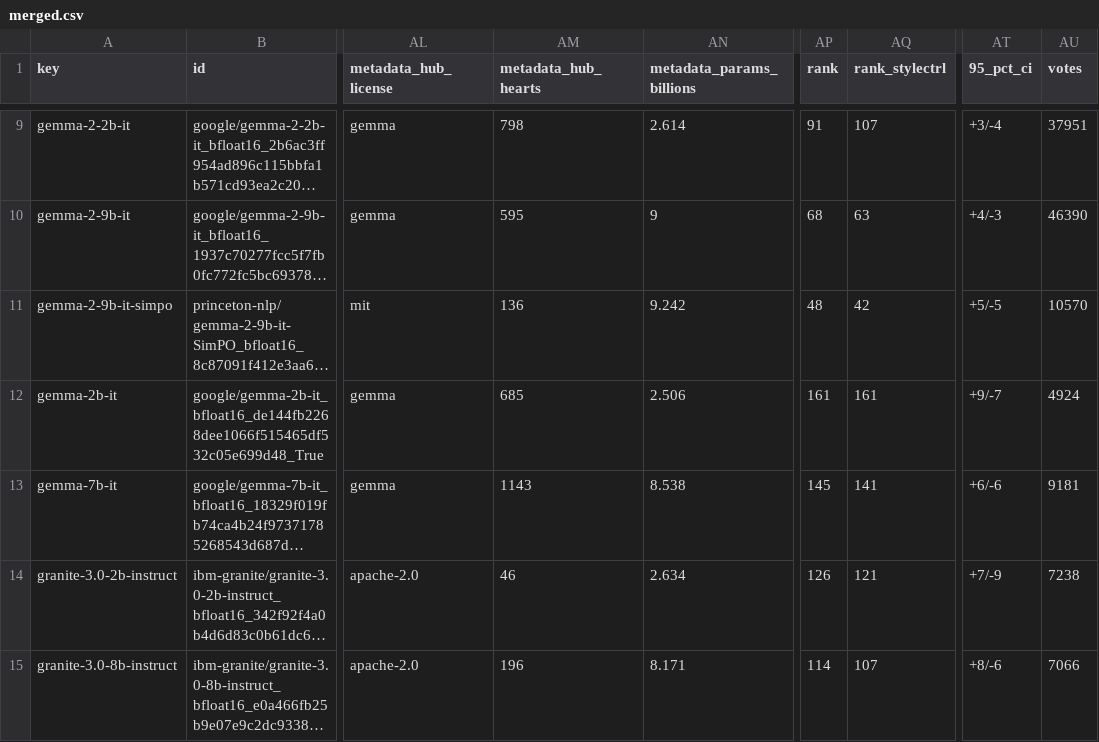
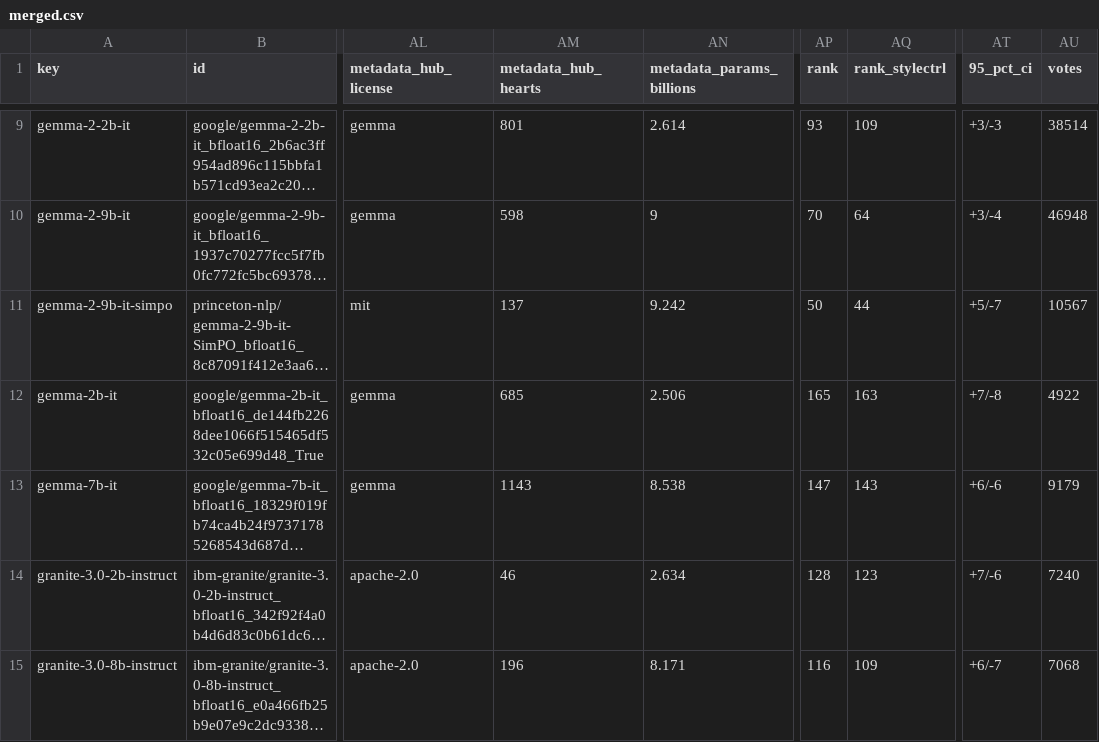
Before and after one commit to fboulnois/llm-leaderboard-csv, a CSV file: csv/merged.csv, drawn as a sheet; only a part is shown, gaps mark what is left out; long unchanged cells end in …; the diff covers the shown part only; the diff names each change by its address in the sheet, - before the commit and + after, or states it on an @@ line.

```diff
--- a/csv/merged.csv
+++ b/csv/merged.csv
-AM9 (metadata_hub_hearts): 798
+AM9 (metadata_hub_hearts): 801
-AP9 (rank): 91
+AP9 (rank): 93
-AQ9 (rank_stylectrl): 107
+AQ9 (rank_stylectrl): 109
-AT9 (95_pct_ci): +3/-4
+AT9 (95_pct_ci): +3/-3
-AU9 (votes): 37951
+AU9 (votes): 38514
-AM10 (metadata_hub_hearts): 595
+AM10 (metadata_hub_hearts): 598
-AP10 (rank): 68
+AP10 (rank): 70
-AQ10 (rank_stylectrl): 63
+AQ10 (rank_stylectrl): 64
-AT10 (95_pct_ci): +4/-3
+AT10 (95_pct_ci): +3/-4
-AU10 (votes): 46390
+AU10 (votes): 46948
-AM11 (metadata_hub_hearts): 136
+AM11 (metadata_hub_hearts): 137
-AP11 (rank): 48
+AP11 (rank): 50
-AQ11 (rank_stylectrl): 42
+AQ11 (rank_stylectrl): 44
-AT11 (95_pct_ci): +5/-5
+AT11 (95_pct_ci): +5/-7
-AU11 (votes): 10570
+AU11 (votes): 10567
-AP12 (rank): 161
+AP12 (rank): 165
-AQ12 (rank_stylectrl): 161
+AQ12 (rank_stylectrl): 163
-AT12 (95_pct_ci): +9/-7
+AT12 (95_pct_ci): +7/-8
-AU12 (votes): 4924
+AU12 (votes): 4922
-AP13 (rank): 145
+AP13 (rank): 147
-AQ13 (rank_stylectrl): 141
+AQ13 (rank_stylectrl): 143
-AU13 (votes): 9181
+AU13 (votes): 9179
-AP14 (rank): 126
+AP14 (rank): 128
-AQ14 (rank_stylectrl): 121
+AQ14 (rank_stylectrl): 123
-AT14 (95_pct_ci): +7/-9
+AT14 (95_pct_ci): +7/-6
-AU14 (votes): 7238
+AU14 (votes): 7240
-AP15 (rank): 114
+AP15 (rank): 116
-AQ15 (rank_stylectrl): 107
+AQ15 (rank_stylectrl): 109
-AT15 (95_pct_ci): +8/-6
+AT15 (95_pct_ci): +6/-7
-AU15 (votes): 7066
+AU15 (votes): 7068
```
Also changed, not shown: 169 edited cells elsewhere in this file, csv/lmsys.csv, 1 other file.
